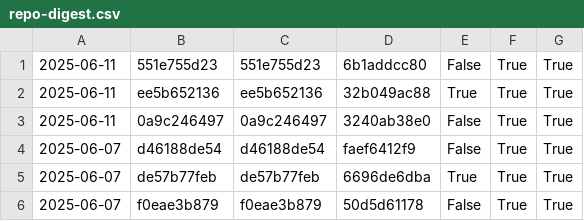
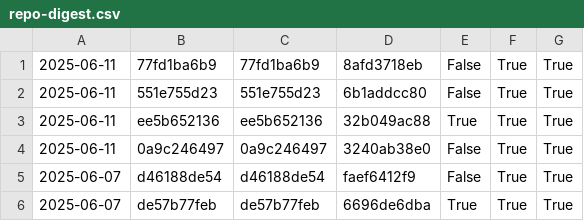
Before and after one commit to nomeata/lean-stage0-audit, a CSV file: repo-digest.csv, drawn as a sheet; only a part is shown; the shorter side is filled out with more unchanged rows; the diff names each change by its address in the sheet, - before the commit and + after, or states it on an @@ line.

```diff
--- a/repo-digest.csv
+++ b/repo-digest.csv
+row 1: 2025-06-11 | 77fd1ba6b9 | 77fd1ba6b9 | 8afd3718eb | False | True | True
```
Also changed, not shown: builds.csv, 1 other file.
